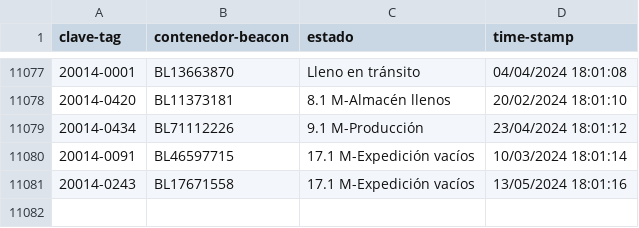
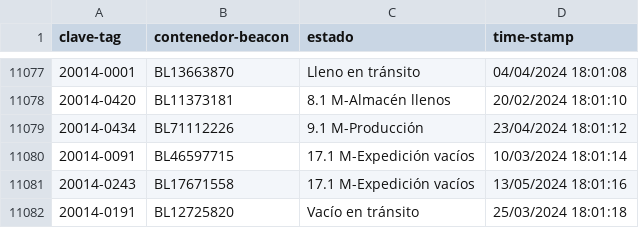
Before and after one commit to JavierNavaridasM/SmartContainerAUTO, a CSV file: DatosBLEAzure.csv, drawn as a sheet; only a part is shown, gaps mark what is left out.

```diff
--- a/DatosBLEAzure.csv
+++ b/DatosBLEAzure.csv
@@ -11081 +11081,2 @@ clave-tag,contenedor-beacon,estado,time-stamp
 20014-0243,BL17671558,17.1 M-Expedición vacíos,13/05/2024 18:01:16
+20014-0191,BL12725820,Vacío en tránsito,25/03/2024 18:01:18
```
Also changed, not shown: 1 other file.
